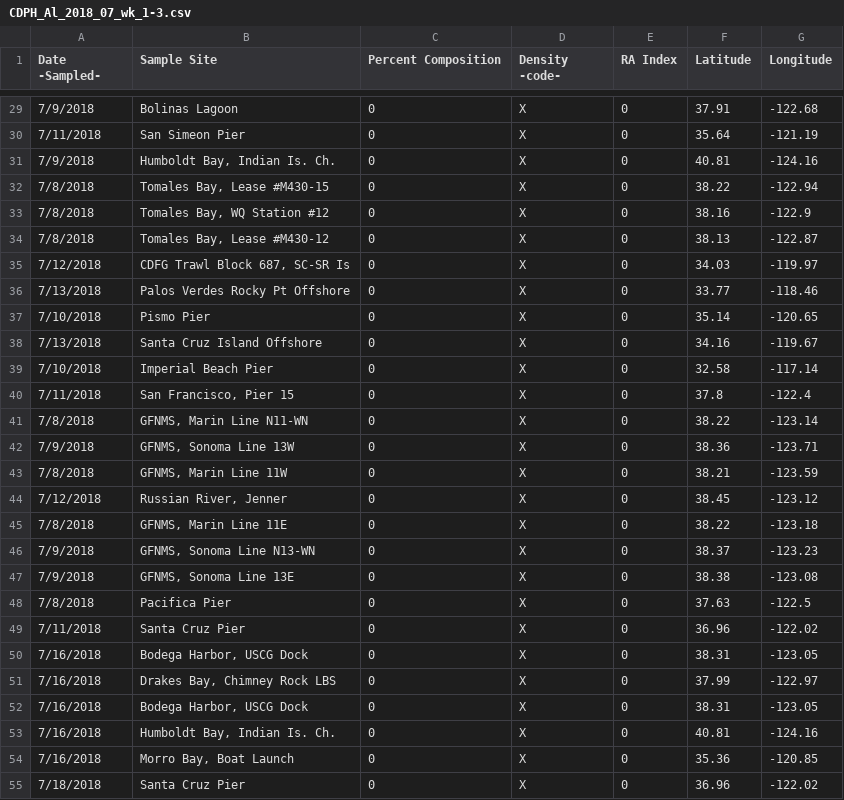
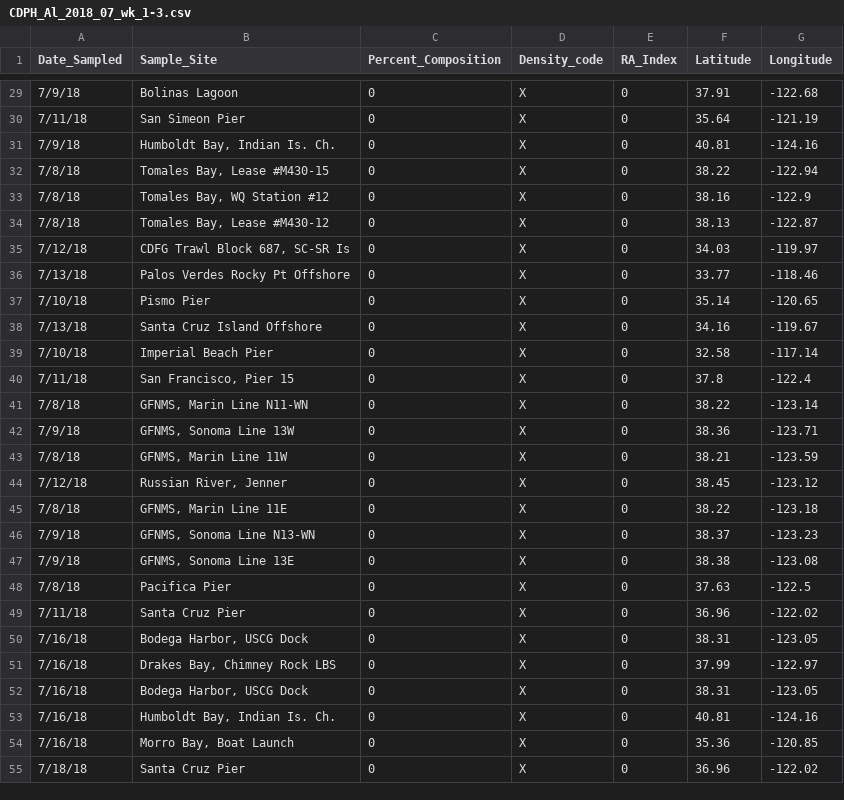
Before and after one commit to mhepner90/CA_HAB_Bulletin, a CSV file: CDPH_Data/Alexandria/CDPH_Al_2018_07_wk_1-3.csv, drawn as a sheet; only a part is shown, gaps mark what is left out; the diff covers the shown part only.

```diff
--- a/CDPH_Data/Alexandria/CDPH_Al_2018_07_wk_1-3.csv
+++ b/CDPH_Data/Alexandria/CDPH_Al_2018_07_wk_1-3.csv
@@ -1 +1 @@
-Date -Sampled-,Sample Site,Percent Composition,Density -code-,RA Index,Latitude,Longitude
+Date_Sampled,Sample_Site,Percent_Composition,Density_code,RA_Index,Latitude,Longitude
@@ -29,27 +29,27 @@ Date -Sampled-,Sample Site,Percent Composition,Density -code-,RA Index,Latitude,
-7/9/2018,Bolinas Lagoon,0,X,0,37.91,-122.68
-7/11/2018,San Simeon Pier,0,X,0,35.64,-121.19
-7/9/2018,"Humboldt Bay, Indian Is. Ch.",0,X,0,40.81,-124.16
-7/8/2018,"Tomales Bay, Lease #M430-15",0,X,0,38.22,-122.94
-7/8/2018,"Tomales Bay, WQ Station #12",0,X,0,38.16,-122.9
-7/8/2018,"Tomales Bay, Lease #M430-12",0,X,0,38.13,-122.87
-7/12/2018,"CDFG Trawl Block 687, SC-SR Is",0,X,0,34.03,-119.97
-7/13/2018,Palos Verdes Rocky Pt Offshore,0,X,0,33.77,-118.46
-7/10/2018,Pismo Pier,0,X,0,35.14,-120.65
-7/13/2018,Santa Cruz Island Offshore,0,X,0,34.16,-119.67
-7/10/2018,Imperial Beach Pier,0,X,0,32.58,-117.14
-7/11/2018,"San Francisco, Pier 15",0,X,0,37.8,-122.4
-7/8/2018,"GFNMS, Marin Line N11-WN",0,X,0,38.22,-123.14
-7/9/2018,"GFNMS, Sonoma Line 13W",0,X,0,38.36,-123.71
-7/8/2018,"GFNMS, Marin Line 11W",0,X,0,38.21,-123.59
-7/12/2018,"Russian River, Jenner",0,X,0,38.45,-123.12
-7/8/2018,"GFNMS, Marin Line 11E",0,X,0,38.22,-123.18
-7/9/2018,"GFNMS, Sonoma Line N13-WN",0,X,0,38.37,-123.23
-7/9/2018,"GFNMS, Sonoma Line 13E",0,X,0,38.38,-123.08
-7/8/2018,Pacifica Pier,0,X,0,37.63,-122.5
-7/11/2018,Santa Cruz Pier,0,X,0,36.96,-122.02
-7/16/2018,"Bodega Harbor, USCG Dock",0,X,0,38.31,-123.05
-7/16/2018,"Drakes Bay, Chimney Rock LBS",0,X,0,37.99,-122.97
-7/16/2018,"Bodega Harbor, USCG Dock",0,X,0,38.31,-123.05
-7/16/2018,"Humboldt Bay, Indian Is. Ch.",0,X,0,40.81,-124.16
-7/16/2018,"Morro Bay, Boat Launch",0,X,0,35.36,-120.85
-7/18/2018,Santa Cruz Pier,0,X,0,36.96,-122.02
+7/9/18,Bolinas Lagoon,0,X,0,37.91,-122.68
+7/11/18,San Simeon Pier,0,X,0,35.64,-121.19
+7/9/18,"Humboldt Bay, Indian Is. Ch.",0,X,0,40.81,-124.16
+7/8/18,"Tomales Bay, Lease #M430-15",0,X,0,38.22,-122.94
+7/8/18,"Tomales Bay, WQ Station #12",0,X,0,38.16,-122.9
+7/8/18,"Tomales Bay, Lease #M430-12",0,X,0,38.13,-122.87
+7/12/18,"CDFG Trawl Block 687, SC-SR Is",0,X,0,34.03,-119.97
+7/13/18,Palos Verdes Rocky Pt Offshore,0,X,0,33.77,-118.46
+7/10/18,Pismo Pier,0,X,0,35.14,-120.65
+7/13/18,Santa Cruz Island Offshore,0,X,0,34.16,-119.67
+7/10/18,Imperial Beach Pier,0,X,0,32.58,-117.14
+7/11/18,"San Francisco, Pier 15",0,X,0,37.8,-122.4
+7/8/18,"GFNMS, Marin Line N11-WN",0,X,0,38.22,-123.14
+7/9/18,"GFNMS, Sonoma Line 13W",0,X,0,38.36,-123.71
+7/8/18,"GFNMS, Marin Line 11W",0,X,0,38.21,-123.59
+7/12/18,"Russian River, Jenner",0,X,0,38.45,-123.12
+7/8/18,"GFNMS, Marin Line 11E",0,X,0,38.22,-123.18
+7/9/18,"GFNMS, Sonoma Line N13-WN",0,X,0,38.37,-123.23
+7/9/18,"GFNMS, Sonoma Line 13E",0,X,0,38.38,-123.08
+7/8/18,Pacifica Pier,0,X,0,37.63,-122.5
+7/11/18,Santa Cruz Pier,0,X,0,36.96,-122.02
+7/16/18,"Bodega Harbor, USCG Dock",0,X,0,38.31,-123.05
+7/16/18,"Drakes Bay, Chimney Rock LBS",0,X,0,37.99,-122.97
+7/16/18,"Bodega Harbor, USCG Dock",0,X,0,38.31,-123.05
+7/16/18,"Humboldt Bay, Indian Is. Ch.",0,X,0,40.81,-124.16
+7/16/18,"Morro Bay, Boat Launch",0,X,0,35.36,-120.85
+7/18/18,Santa Cruz Pier,0,X,0,36.96,-122.02
```
Also changed, not shown: 45 edited cells elsewhere in this file, CDPH_Data/Pseudo_nitzschia/CDPH_Pn_2018_07_wk_1-3.csv, 4 other files.
